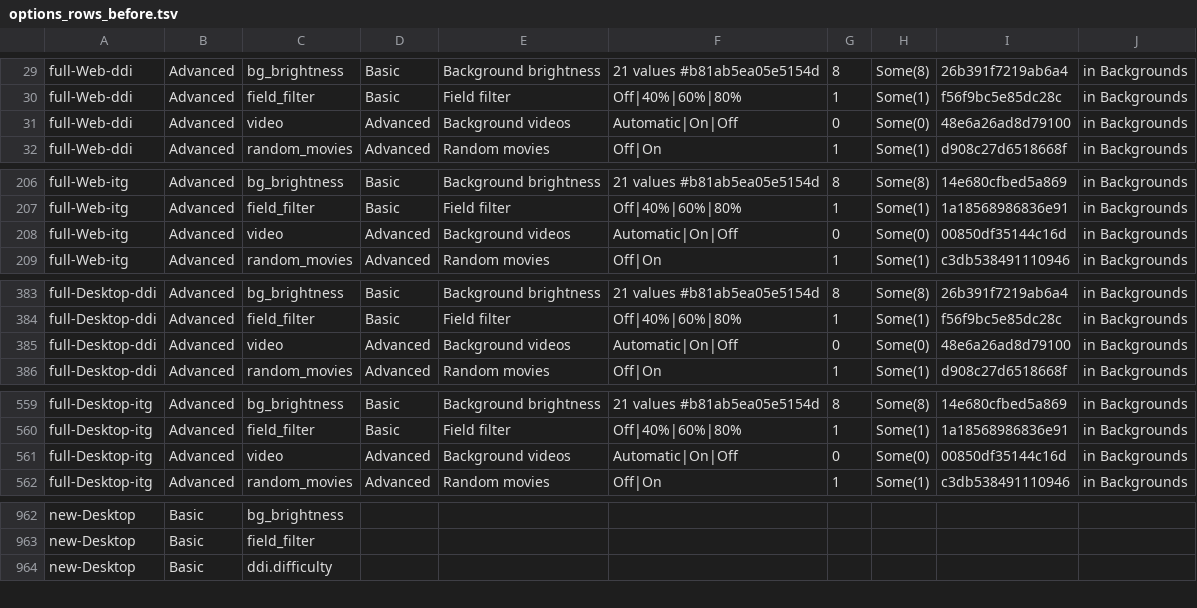
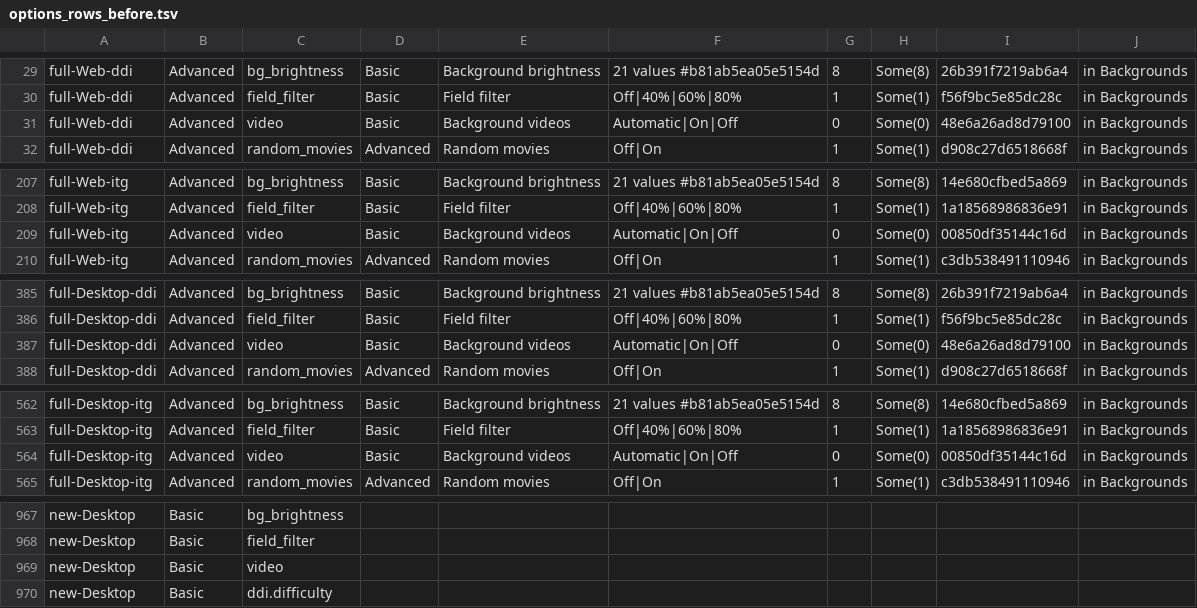
Before and after one commit to sugoijan/ditoditoinfinito, a TSV file: crates/ui/src/screens/options_rows_before.tsv, drawn as a sheet; only a part is shown, gaps mark what is left out; the diff covers the shown part only.

Commit message:
Show Background videos at the Basic level again, in plain words.

```diff
--- a/crates/ui/src/screens/options_rows_before.tsv
+++ b/crates/ui/src/screens/options_rows_before.tsv
@@ -30,3 +30,3 @@ full-Web-ddi	Advanced	bg_brightness	Basic	Background brightness	21 values #b81ab
 full-Web-ddi	Advanced	field_filter	Basic	Field filter	Off|40%|60%|80%	1	Some(1)	f56f9bc5e85dc28c	in Backgrounds
-full-Web-ddi	Advanced	video	Advanced	Background videos	Automatic|On|Off	0	Some(0)	48e6a26ad8d79100	in Backgrounds
+full-Web-ddi	Advanced	video	Basic	Background videos	Automatic|On|Off	0	Some(0)	48e6a26ad8d79100	in Backgrounds
 full-Web-ddi	Advanced	random_movies	Advanced	Random movies	Off|On	1	Some(1)	d908c27d6518668f	in Backgrounds
@@ -207,3 +208,3 @@ full-Web-itg	Advanced	bg_brightness	Basic	Background brightness	21 values #b81ab
 full-Web-itg	Advanced	field_filter	Basic	Field filter	Off|40%|60%|80%	1	Some(1)	1a18568986836e91	in Backgrounds
-full-Web-itg	Advanced	video	Advanced	Background videos	Automatic|On|Off	0	Some(0)	00850df35144c16d	in Backgrounds
+full-Web-itg	Advanced	video	Basic	Background videos	Automatic|On|Off	0	Some(0)	00850df35144c16d	in Backgrounds
 full-Web-itg	Advanced	random_movies	Advanced	Random movies	Off|On	1	Some(1)	c3db538491110946	in Backgrounds
@@ -384,3 +386,3 @@ full-Desktop-ddi	Advanced	bg_brightness	Basic	Background brightness	21 values #b
 full-Desktop-ddi	Advanced	field_filter	Basic	Field filter	Off|40%|60%|80%	1	Some(1)	f56f9bc5e85dc28c	in Backgrounds
-full-Desktop-ddi	Advanced	video	Advanced	Background videos	Automatic|On|Off	0	Some(0)	48e6a26ad8d79100	in Backgrounds
+full-Desktop-ddi	Advanced	video	Basic	Background videos	Automatic|On|Off	0	Some(0)	48e6a26ad8d79100	in Backgrounds
 full-Desktop-ddi	Advanced	random_movies	Advanced	Random movies	Off|On	1	Some(1)	d908c27d6518668f	in Backgrounds
@@ -560,3 +563,3 @@ full-Desktop-itg	Advanced	bg_brightness	Basic	Background brightness	21 values #b
 full-Desktop-itg	Advanced	field_filter	Basic	Field filter	Off|40%|60%|80%	1	Some(1)	1a18568986836e91	in Backgrounds
-full-Desktop-itg	Advanced	video	Advanced	Background videos	Automatic|On|Off	0	Some(0)	00850df35144c16d	in Backgrounds
+full-Desktop-itg	Advanced	video	Basic	Background videos	Automatic|On|Off	0	Some(0)	00850df35144c16d	in Backgrounds
 full-Desktop-itg	Advanced	random_movies	Advanced	Random movies	Off|On	1	Some(1)	c3db538491110946	in Backgrounds
@@ -963,2 +968,3 @@ new-Desktop	Basic	bg_brightness
 new-Desktop	Basic	field_filter
+new-Desktop	Basic	video
 new-Desktop	Basic	ddi.difficulty
```
Also changed, not shown: 5 added rows and 2 edited cells elsewhere in this file, 4 other files.
